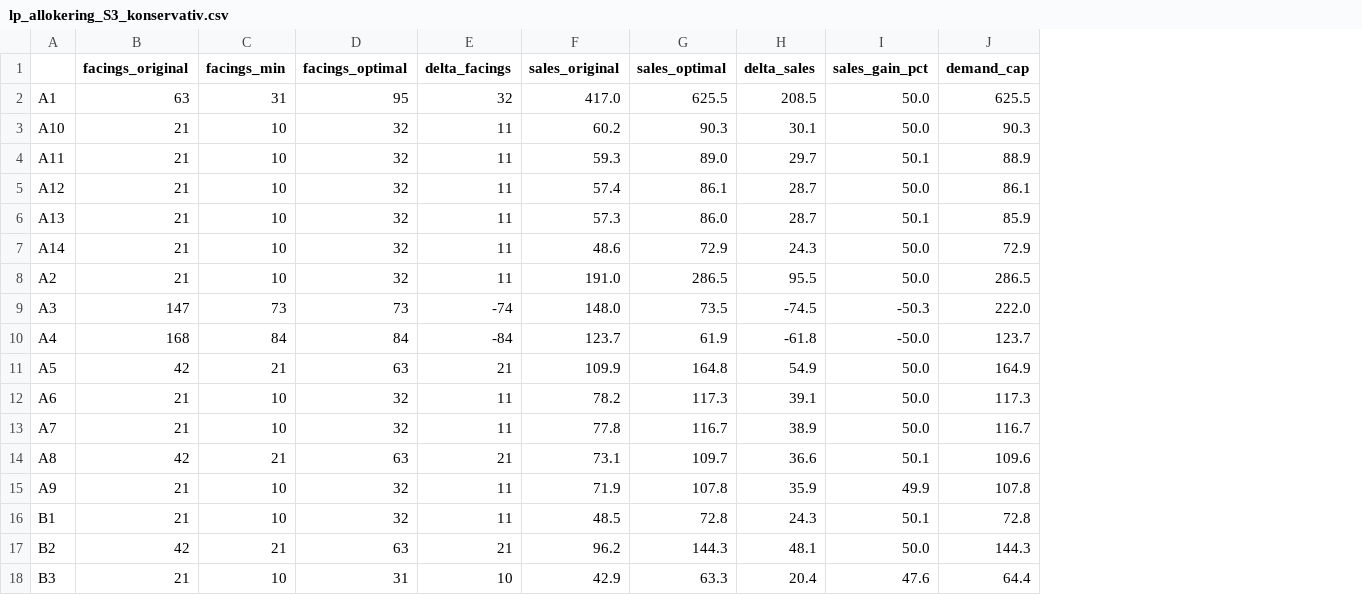
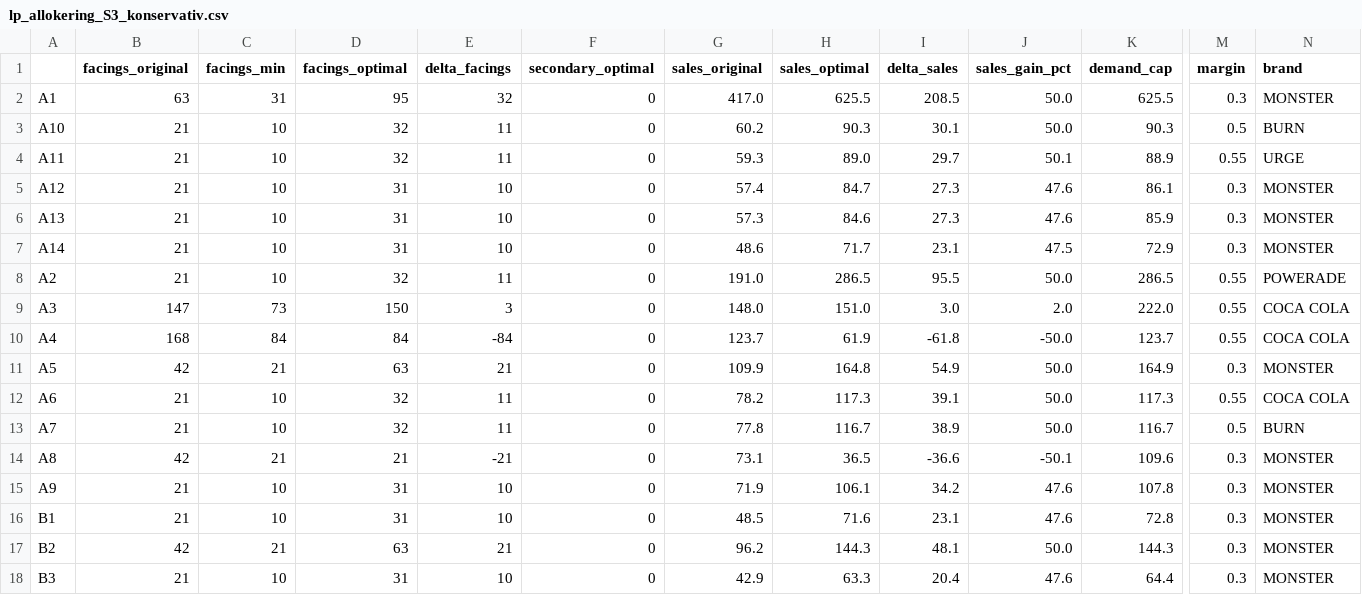
Before and after one commit to LOG650/G22-sfo, a CSV file: 006 analysis/aktiviteter/3_4_data_metode_og_modellering/resultat/lp_allokering_S3_konservativ.csv, drawn as a sheet; only a part is shown, gaps mark what is left out; addresses are those after the commit; the diff covers the shown part only; the diff names each change by its address in the sheet, - before the commit and + after, or states it on an @@ line.

```diff
--- a/006 analysis/aktiviteter/3_4_data_metode_og_modellering/resultat/lp_allokering_S3_konservativ.csv
+++ b/006 analysis/aktiviteter/3_4_data_metode_og_modellering/resultat/lp_allokering_S3_konservativ.csv
+column F (secondary_optimal), rows 2-18: all 0
+column M (margin), rows 2-18: 0.3 | 0.5 | 0.55 | 0.3 | 0.3 | 0.3 | 0.55 | 0.55 | 0.55 | 0.3 | 0.55 | 0.5 | 0.3 | 0.3 | 0.3 | 0.3 | 0.3
+column N (brand), rows 2-18: MONSTER | BURN | URGE | MONSTER | MONSTER | MONSTER | POWERADE | COCA COLA | COCA COLA | MONSTER | COCA COLA | BURN | MONSTER | MONSTER | MONSTER | MONSTER | MONSTER
-D5:D7 (facings_optimal): 32
+D5:D7 (facings_optimal): 31
-E5:E7 (delta_facings): 11
+E5:E7 (delta_facings): 10
-H5 (sales_optimal): 86.1
+H5 (sales_optimal): 84.7
-I5:I6 (delta_sales): 28.7
+I5:I6 (delta_sales): 27.3
-J5 (sales_gain_pct): 50.0
+J5 (sales_gain_pct): 47.6
-H6 (sales_optimal): 86.0
+H6 (sales_optimal): 84.6
-J6 (sales_gain_pct): 50.1
+J6 (sales_gain_pct): 47.6
-H7 (sales_optimal): 72.9
+H7 (sales_optimal): 71.7
-I7 (delta_sales): 24.3
+I7 (delta_sales): 23.1
-J7 (sales_gain_pct): 50.0
+J7 (sales_gain_pct): 47.5
-D9 (facings_optimal): 73
+D9 (facings_optimal): 150
-E9 (delta_facings): -74
+E9 (delta_facings): 3
-H9 (sales_optimal): 73.5
+H9 (sales_optimal): 151.0
-I9 (delta_sales): -74.5
+I9 (delta_sales): 3.0
-J9 (sales_gain_pct): -50.3
+J9 (sales_gain_pct): 2.0
-D14 (facings_optimal): 63
+D14 (facings_optimal): 21
-E14 (delta_facings): 21
+E14 (delta_facings): -21
-H14 (sales_optimal): 109.7
+H14 (sales_optimal): 36.5
-I14 (delta_sales): 36.6
+I14 (delta_sales): -36.6
-J14 (sales_gain_pct): 50.1
+J14 (sales_gain_pct): -50.1
-D15:D16 (facings_optimal): 32
+D15:D16 (facings_optimal): 31
-E15:E16 (delta_facings): 11
+E15:E16 (delta_facings): 10
-H15 (sales_optimal): 107.8
+H15 (sales_optimal): 106.1
-I15 (delta_sales): 35.9
+I15 (delta_sales): 34.2
-J15 (sales_gain_pct): 49.9
+J15 (sales_gain_pct): 47.6
-H16 (sales_optimal): 72.8
+H16 (sales_optimal): 71.6
-I16 (delta_sales): 24.3
+I16 (delta_sales): 23.1
-J16 (sales_gain_pct): 50.1
+J16 (sales_gain_pct): 47.6
```
Also changed, not shown: 25 edited cells elsewhere in this file, 11 other files.
